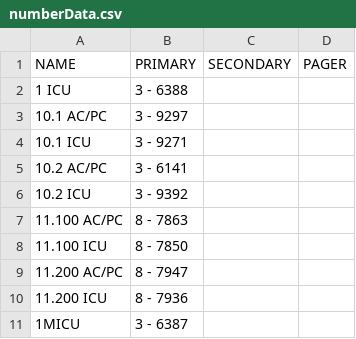
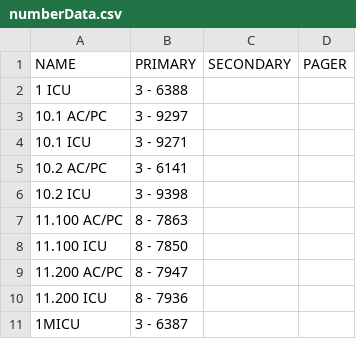
Before and after one commit to dirtydanisreal/numberData, a CSV file: numberData.csv, drawn as a sheet; only a part is shown.

Commit message:
Update numberData.csv

```diff
--- a/numberData.csv
+++ b/numberData.csv
@@ -5,3 +5,3 @@ NAME,PRIMARY,SECONDARY,PAGER
 10.2 AC/PC,3 - 6141,,
-10.2 ICU,3 - 9392,,
+10.2 ICU,3 - 9398,,
 11.100 AC/PC,8 - 7863,,
```
